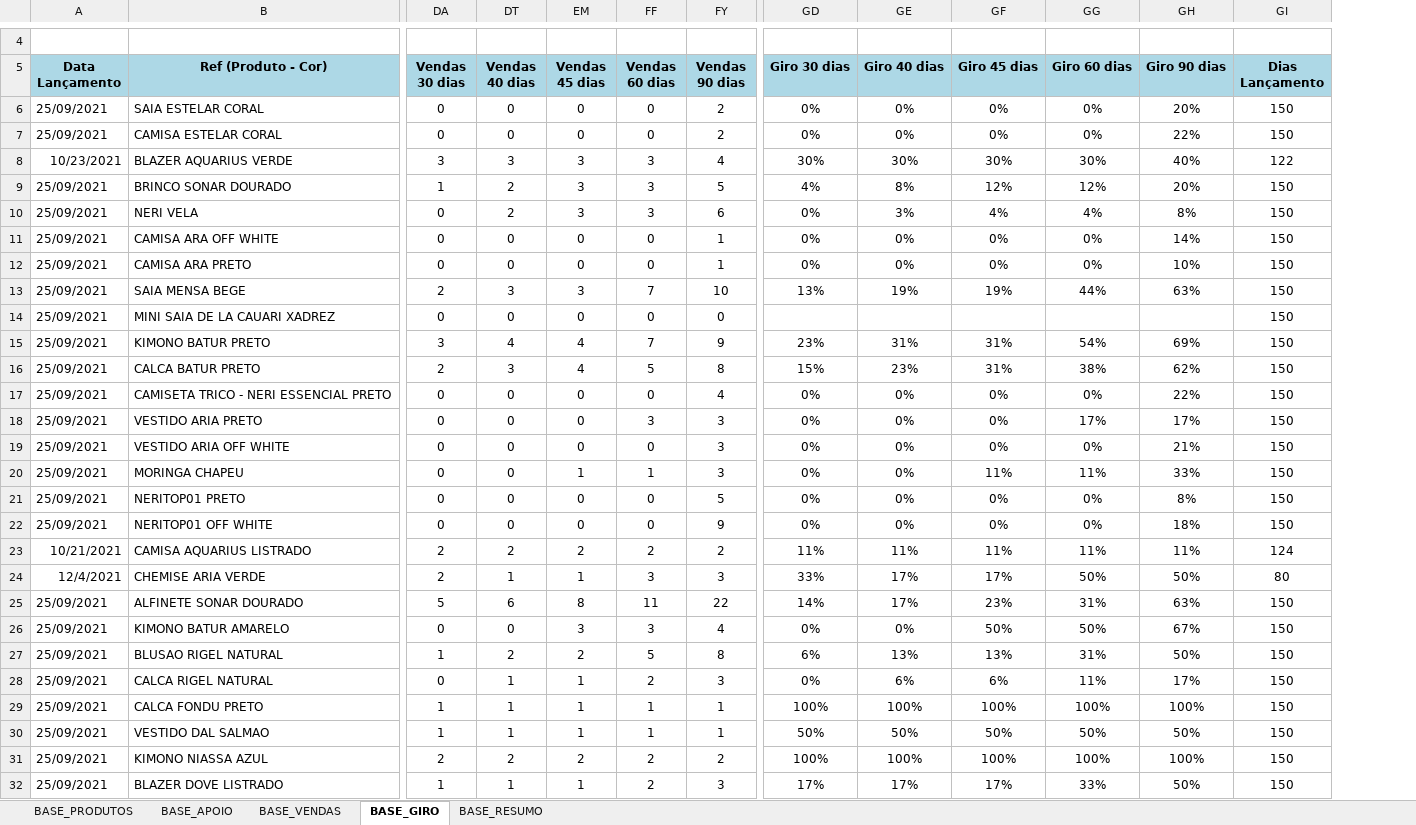
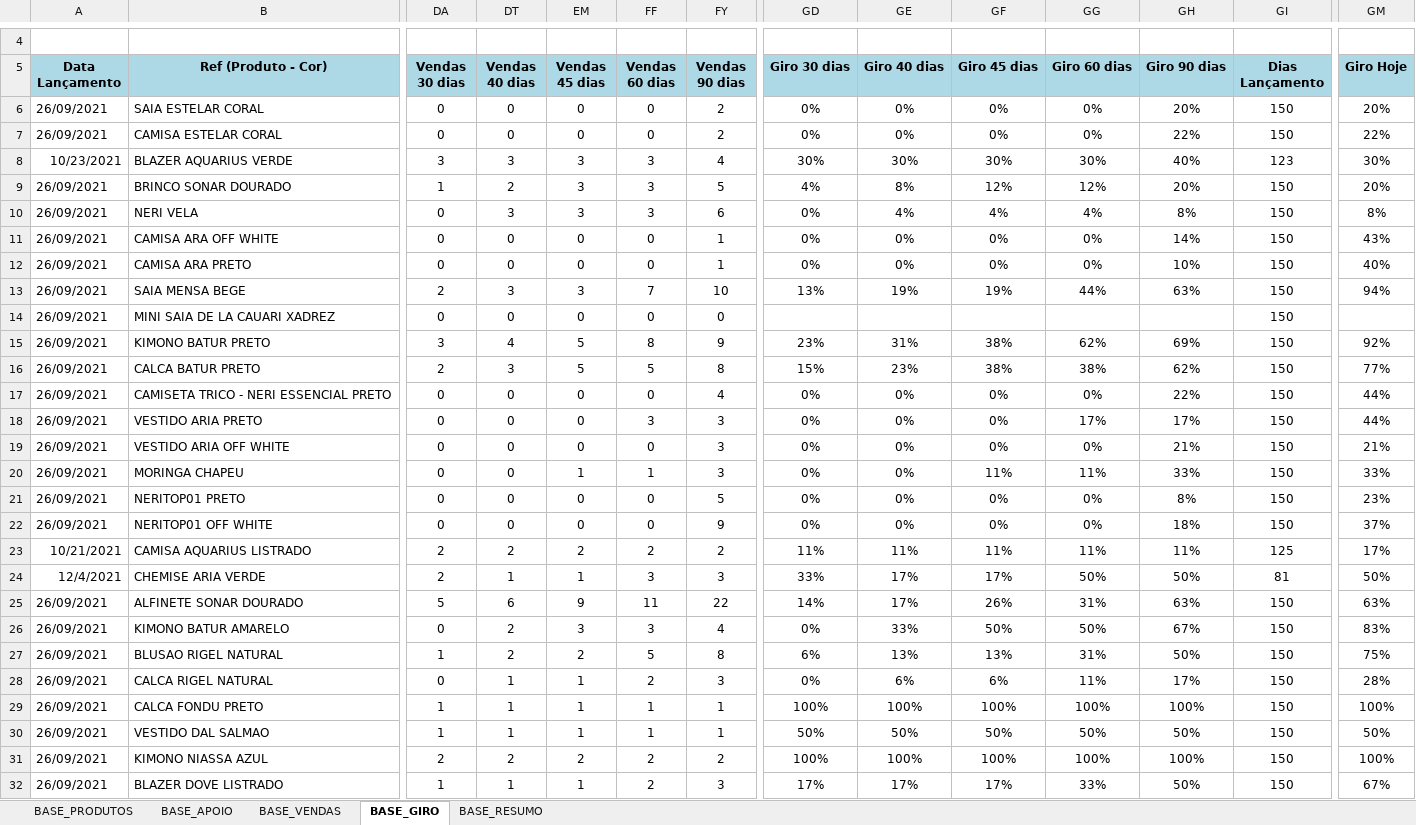
Before and after one commit to ghardoim/working-in-job, an Excel workbook: influir/_bases_/NERIAGE_VENDA_E_ESTOQUE.xlsm, sheet BASE_GIRO, drawn as a sheet; only a part is shown, gaps mark what is left out; values as stored, in another font and other column widths than the file's, no borders; charts and pictures not drawn; the diff covers the shown part only; the diff names each change by its address in the sheet, - before the commit and + after, or states it on an @@ line.

```diff
--- a/influir/_bases_/NERIAGE_VENDA_E_ESTOQUE.xlsm (sheet BASE_GIRO)
+++ b/influir/_bases_/NERIAGE_VENDA_E_ESTOQUE.xlsm (sheet BASE_GIRO)
+column GM (Giro Hoje), rows 6-32: 20% | 22% | 30% | 20% | 8% | 43% | 40% | 94% |  | 92% | 77% | 44% | 44% | 21% | 33% | 23% | 37% | 17% | 50% | 63% | 83% | 75% | 28% | 100% | 50% | 100% | 67%
-A6:A7 (Data Lançamento): 25/09/2021
+A6:A7 (Data Lançamento): 26/09/2021
-GI8 (Dias Lançamento): 122
+GI8 (Dias Lançamento): 123
-A9:A22 (Data Lançamento): 25/09/2021
+A9:A22 (Data Lançamento): 26/09/2021
-DT10 (Vendas 40 dias): 2
+DT10 (Vendas 40 dias): 3
-GE10 (Giro 40 dias): 3%
+GE10 (Giro 40 dias): 4%
-EM15:EM16 (Vendas 45 dias): 4
+EM15:EM16 (Vendas 45 dias): 5
-FF15 (Vendas 60 dias): 7
+FF15 (Vendas 60 dias): 8
-GF15:GF16 (Giro 45 dias): 31%
+GF15:GF16 (Giro 45 dias): 38%
-GG15 (Giro 60 dias): 54%
+GG15 (Giro 60 dias): 62%
-GI23 (Dias Lançamento): 124
+GI23 (Dias Lançamento): 125
-GI24 (Dias Lançamento): 80
+GI24 (Dias Lançamento): 81
-A25:A32 (Data Lançamento): 25/09/2021
+A25:A32 (Data Lançamento): 26/09/2021
-EM25 (Vendas 45 dias): 8
+EM25 (Vendas 45 dias): 9
-GF25 (Giro 45 dias): 23%
+GF25 (Giro 45 dias): 26%
-DT26 (Vendas 40 dias): 0
+DT26 (Vendas 40 dias): 2
-GE26 (Giro 40 dias): 0%
+GE26 (Giro 40 dias): 33%
```
Also changed, not shown: 227 edited cells elsewhere in this sheet, sheet BASE_APOIO, sheet BASE_VENDAS, 2 other files.
